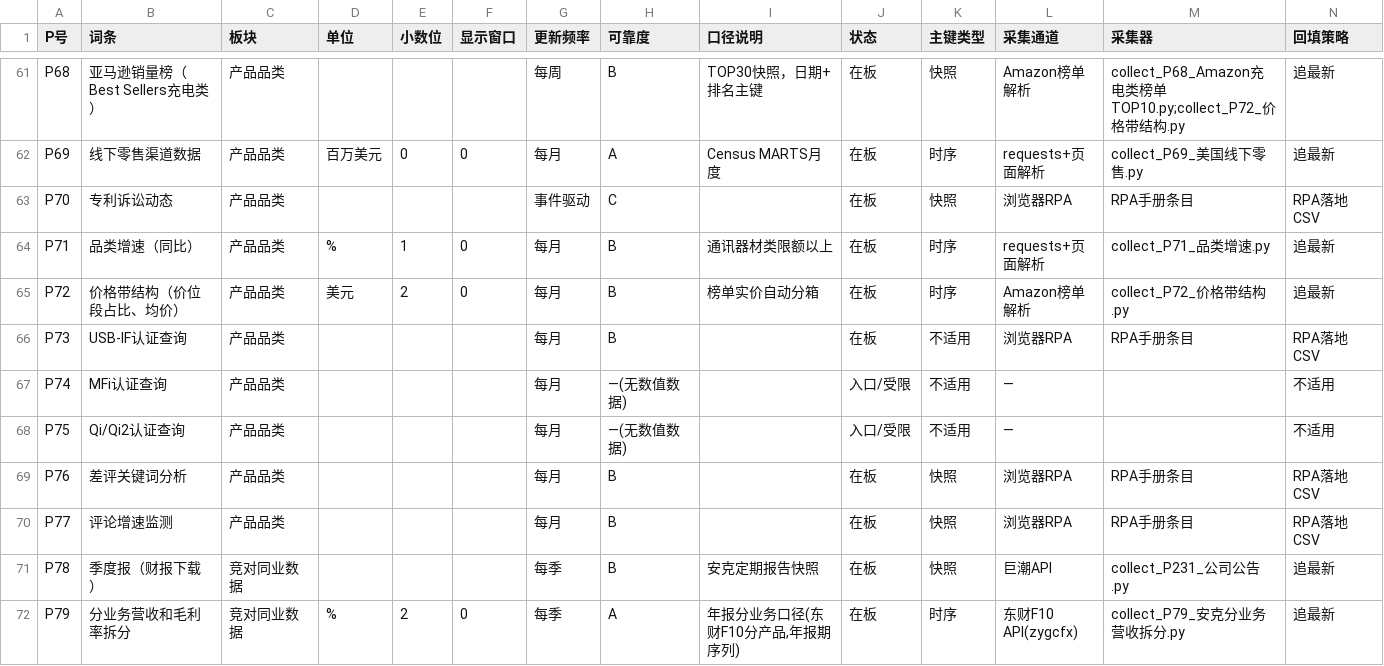
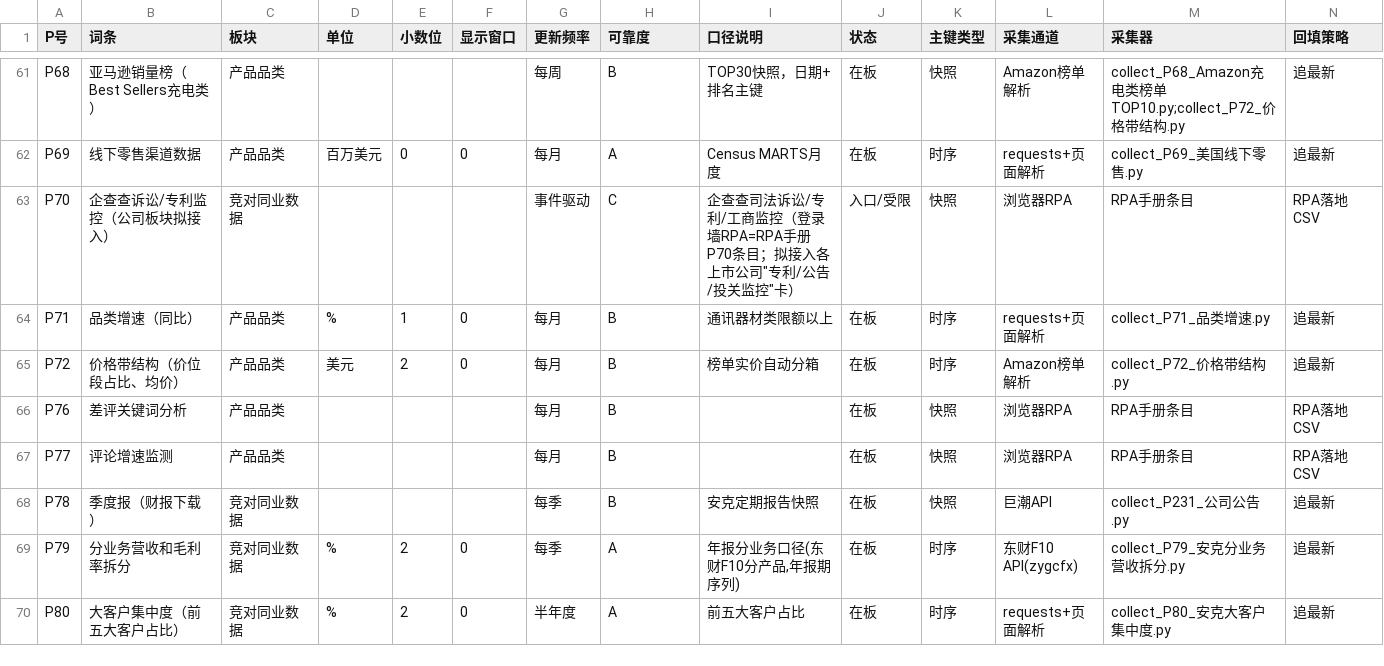
Before and after one commit to tendernessnick/dns-dashboard, a CSV file: 看板数据固化/词条注册表.csv, drawn as a sheet; only a part is shown, gaps mark what is left out; the shorter side is filled out with more unchanged rows; rows hold the shown columns only; the diff names each change by its address in the sheet, - before the commit and + after, or states it on an @@ line.

```diff
--- a/看板数据固化/词条注册表.csv
+++ b/看板数据固化/词条注册表.csv
-B63 (词条): 专利诉讼动态
+B63 (词条): 企查查诉讼/专利监控（公司板块拟接入）
-C63 (板块): 产品品类
+C63 (板块): 竞对同业数据
-I63 (口径说明): (empty)
+I63 (口径说明): 企查查司法诉讼/专利/工商监控（登录墙RPA=RPA手册P70条目；拟接入各上市公司"专利/公告/投关监控"卡）
-J63 (状态): 在板
+J63 (状态): 入口/受限
-row 66: P73 | USB-IF认证查询 | 产品品类 |  |  |  | 每月 | B |  | 在板 | 不适用 | 浏览器RPA | RPA手册条目 | RPA落地CSV
-row 67: P74 | MFi认证查询 | 产品品类 |  |  |  | 每月 | —(无数值数据) |  | 入口/受限 | 不适用 | — |  | 不适用
-row 68: P75 | Qi/Qi2认证查询 | 产品品类 |  |  |  | 每月 | —(无数值数据) |  | 入口/受限 | 不适用 | — |  | 不适用
```
Also changed, not shown: 看板/布局.csv, 看板数据固化/溯源表.csv, 10 other files.
